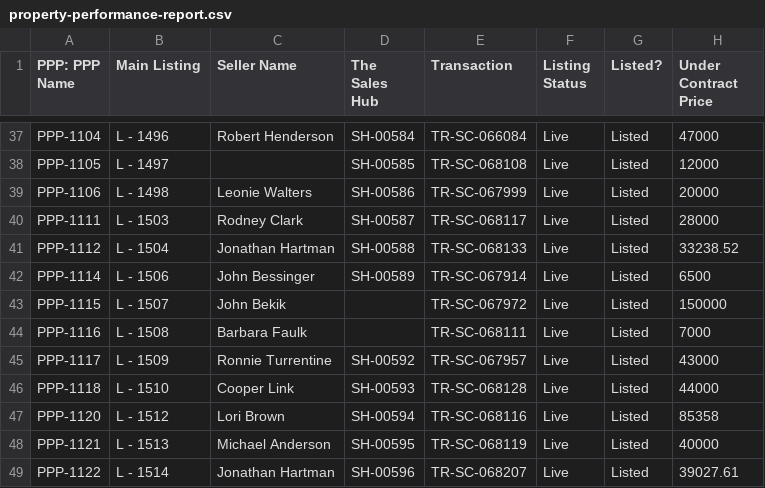
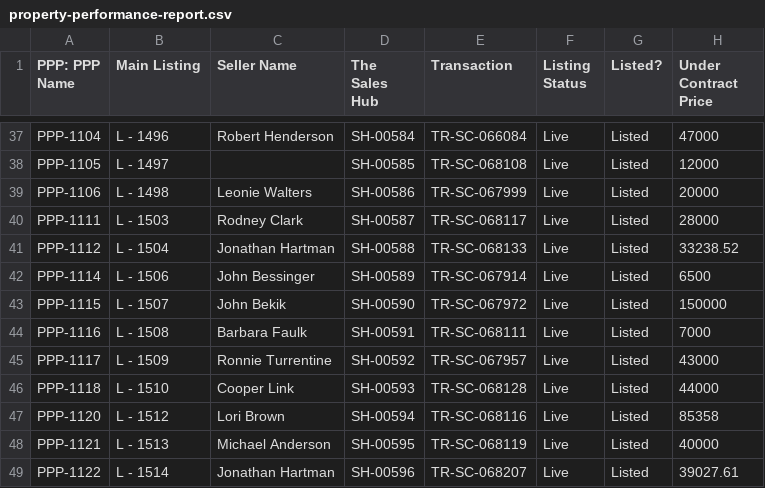
Before and after one commit to GoldSoilInc/Property-Card-Reports, a CSV file: data/property-performance-report.csv, drawn as a sheet; only a part is shown, gaps mark what is left out; the diff names each change by its address in the sheet, - before the commit and + after, or states it on an @@ line.

Commit message:
Update property-performance-report.csv from Google Sheets

```diff
--- a/data/property-performance-report.csv
+++ b/data/property-performance-report.csv
-D43 (The Sales Hub): (empty)
+D43 (The Sales Hub): SH-00590
-D44 (The Sales Hub): (empty)
+D44 (The Sales Hub): SH-00591
```
